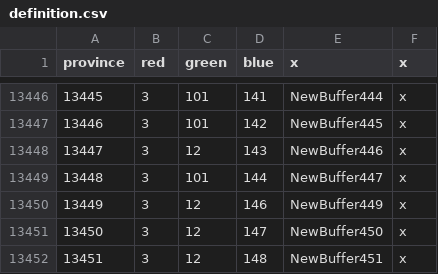
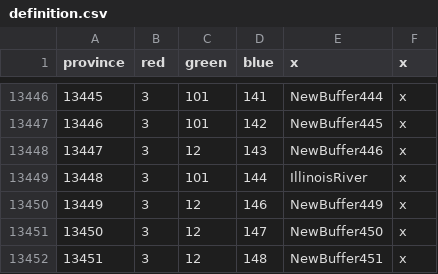
Before and after one commit to Amazonys/Atlas-Novum, a CSV file: AN_Core/map/definition.csv, drawn as a sheet; only a part is shown, gaps mark what is left out.

```diff
--- a/AN_Core/map/definition.csv
+++ b/AN_Core/map/definition.csv
@@ -13448,3 +13448,3 @@ province;red;green;blue;x;x
 13447;3;12;143;NewBuffer446;x
-13448;3;101;144;NewBuffer447;x
+13448;3;101;144;IllinoisRiver;x
 13449;3;12;146;NewBuffer449;x
```
Also changed, not shown: AN_Core/map/new_NA_provinces_temp.csv, 10 other files.
